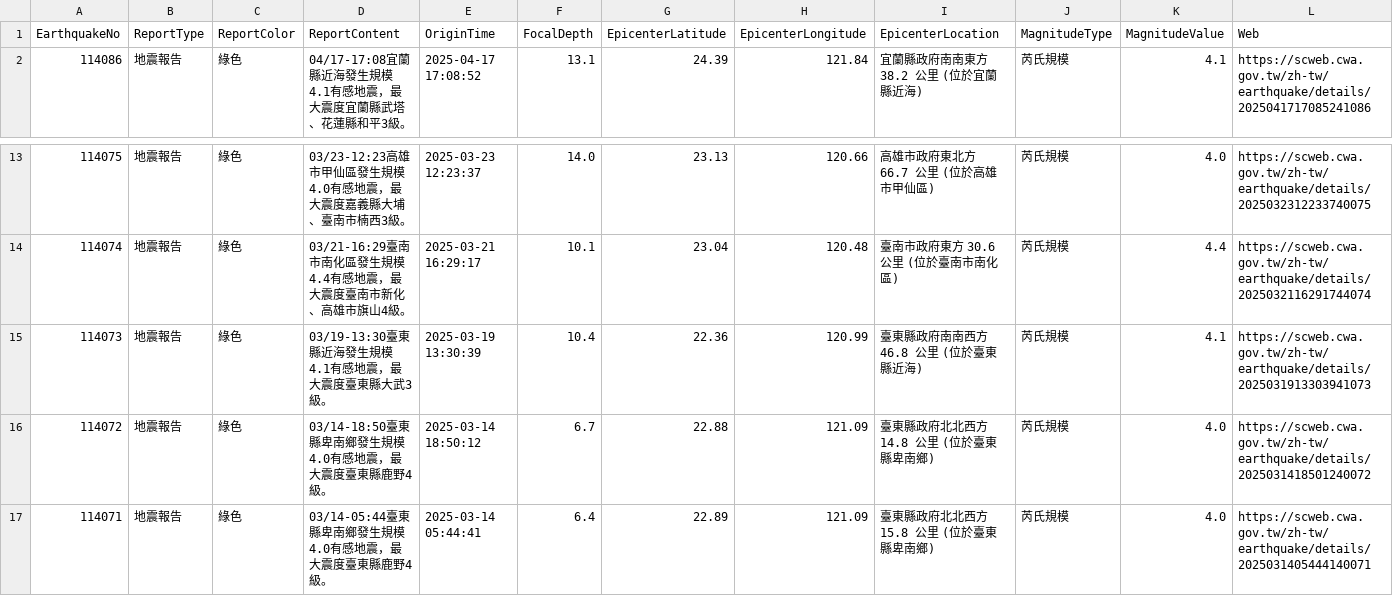
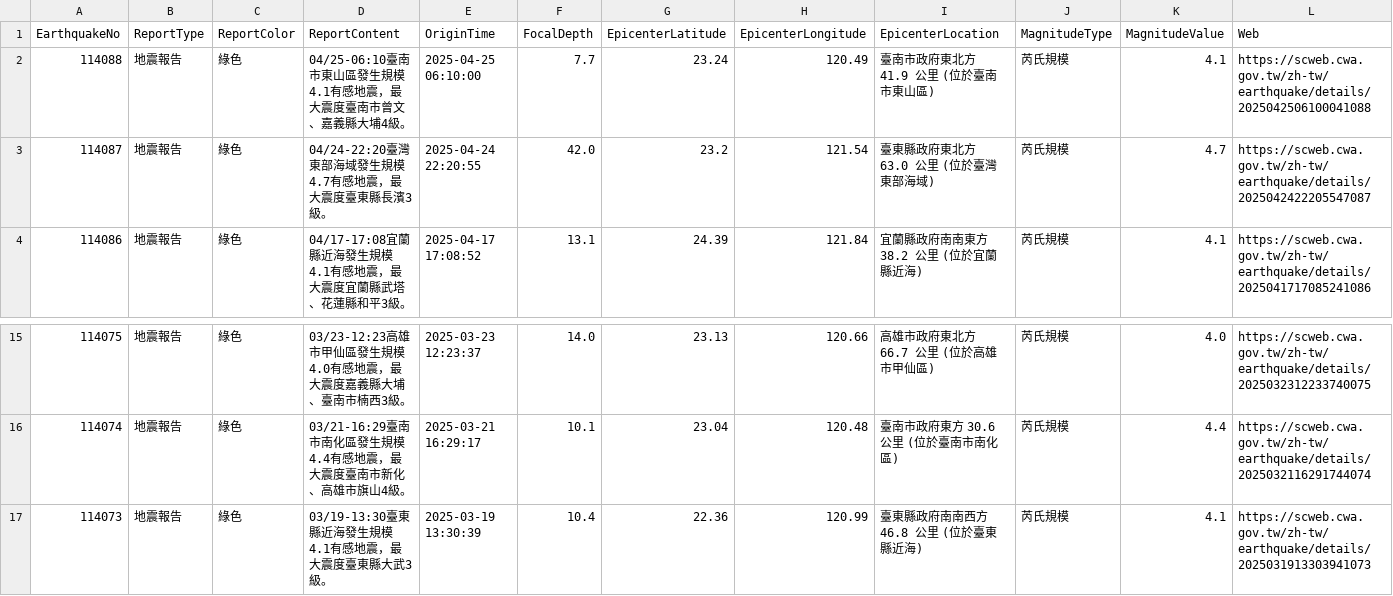
Before and after one commit to FatFang/crawler, a CSV file: api1.csv, drawn as a sheet; only a part is shown, gaps mark what is left out.

Commit message:
Update api1.csv by bot

```diff
--- a/api1.csv
+++ b/api1.csv
@@ -1,2 +1,4 @@
 EarthquakeNo,ReportType,ReportColor,ReportContent,OriginTime,FocalDepth,EpicenterLatitude,EpicenterLongitude,EpicenterLocation,MagnitudeType,MagnitudeValue,Web
+114088,地震報告,綠色,04/25-06:10臺南市東山區發生規模4.1有感地震，最大震度臺南市曾文、嘉義縣大埔4級。,2025-04-25 06:10:00,7.7,23.24,120.49,臺南市政府東北方  41.9  公里 (位於臺南市東山區),芮氏規模,4.1,https://scweb.cwa.gov.tw/zh-tw/earthquake/details/2025042506100041088
+114087,地震報告,綠色,04/24-22:20臺灣東部海域發生規模4.7有感地震，最大震度臺東縣長濱3級。,2025-04-24 22:20:55,42.0,23.2,121.54,臺東縣政府東北方  63.0  公里 (位於臺灣東部海域),芮氏規模,4.7,https://scweb.cwa.gov.tw/zh-tw/earthquake/details/2025042422205547087
 114086,地震報告,綠色,04/17-17:08宜蘭縣近海發生規模4.1有感地震，最大震度宜蘭縣武塔、花蓮縣和平3級。,2025-04-17 17:08:52,13.1,24.39,121.84,宜蘭縣政府南南東方  38.2  公里 (位於宜蘭縣近海),芮氏規模,4.1,https://scweb.cwa.gov.tw/zh-tw/earthquake/details/2025041717085241086
@@ -15,3 +17 @@
 114073,地震報告,綠色,03/19-13:30臺東縣近海發生規模4.1有感地震，最大震度臺東縣大武3級。,2025-03-19 13:30:39,10.4,22.36,120.99,臺東縣政府南南西方  46.8  公里 (位於臺東縣近海),芮氏規模,4.1,https://scweb.cwa.gov.tw/zh-tw/earthquake/details/2025031913303941073
-114072,地震報告,綠色,03/14-18:50臺東縣卑南鄉發生規模4.0有感地震，最大震度臺東縣鹿野4級。,2025-03-14 18:50:12,6.7,22.88,121.09,臺東縣政府北北西方  14.8  公里 (位於臺東縣卑南鄉),芮氏規模,4.0,https://scweb.cwa.gov.tw/zh-tw/earthquake/details/2025031418501240072
-114071,地震報告,綠色,03/14-05:44臺東縣卑南鄉發生規模4.0有感地震，最大震度臺東縣鹿野4級。,2025-03-14 05:44:41,6.4,22.89,121.09,臺東縣政府北北西方  15.8  公里 (位於臺東縣卑南鄉),芮氏規模,4.0,https://scweb.cwa.gov.tw/zh-tw/earthquake/details/2025031405444140071
```
